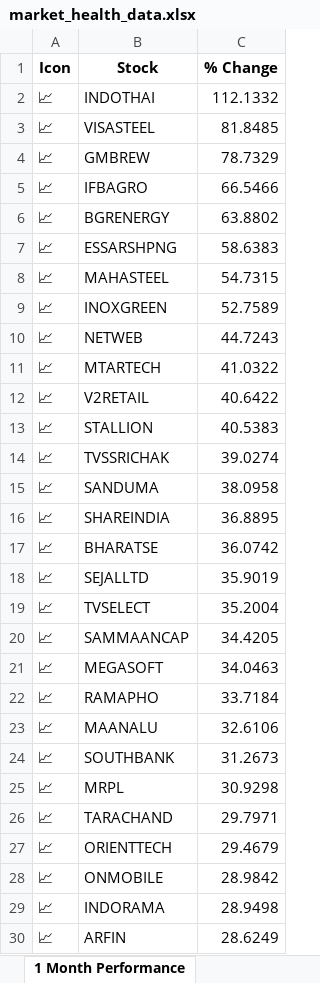
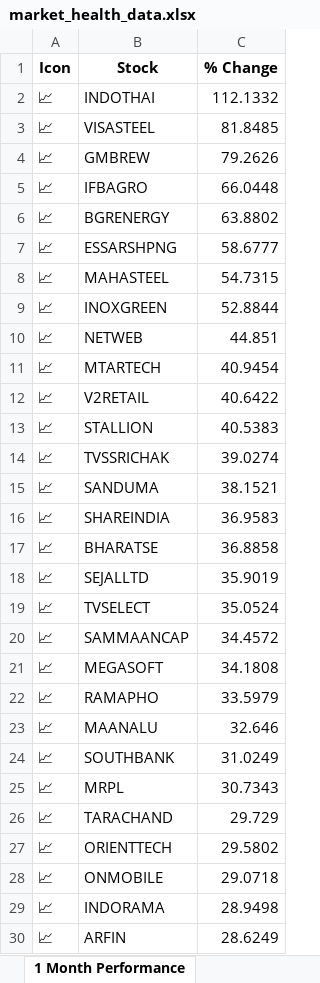
Before and after one commit to twyvernss/market-health-data, an Excel workbook: market_health_data.xlsx, sheet 1 Month Performance, drawn as a sheet; only a part is shown; values as stored, in another font and other column widths than the file's, no borders; the diff covers the shown part only; the diff names each change by its address in the sheet, - before the commit and + after, or states it on an @@ line.

```diff
--- a/market_health_data.xlsx (sheet 1 Month Performance)
+++ b/market_health_data.xlsx (sheet 1 Month Performance)
-C4 (% Change): 78.7329
+C4 (% Change): 79.2626
-C5 (% Change): 66.5466
+C5 (% Change): 66.0448
-C7 (% Change): 58.6383
+C7 (% Change): 58.6777
-C9 (% Change): 52.7589
+C9 (% Change): 52.8844
-C10 (% Change): 44.7243
+C10 (% Change): 44.851
-C11 (% Change): 41.0322
+C11 (% Change): 40.9454
-C15 (% Change): 38.0958
+C15 (% Change): 38.1521
-C16 (% Change): 36.8895
+C16 (% Change): 36.9583
-C17 (% Change): 36.0742
+C17 (% Change): 36.8858
-C19 (% Change): 35.2004
+C19 (% Change): 35.0524
-C20 (% Change): 34.4205
+C20 (% Change): 34.4572
-C21 (% Change): 34.0463
+C21 (% Change): 34.1808
-C22 (% Change): 33.7184
+C22 (% Change): 33.5979
-C23 (% Change): 32.6106
+C23 (% Change): 32.646
-C24 (% Change): 31.2673
+C24 (% Change): 31.0249
-C25 (% Change): 30.9298
+C25 (% Change): 30.7343
-C26 (% Change): 29.7971
+C26 (% Change): 29.729
-C27 (% Change): 29.4679
+C27 (% Change): 29.5802
-C28 (% Change): 28.9842
+C28 (% Change): 29.0718
```
Also changed, not shown: 13 added rows, 13 removed rows and 22 edited cells elsewhere in this sheet, sheet Top Losers, sheet distance from Dma50, sheet Metadata.
